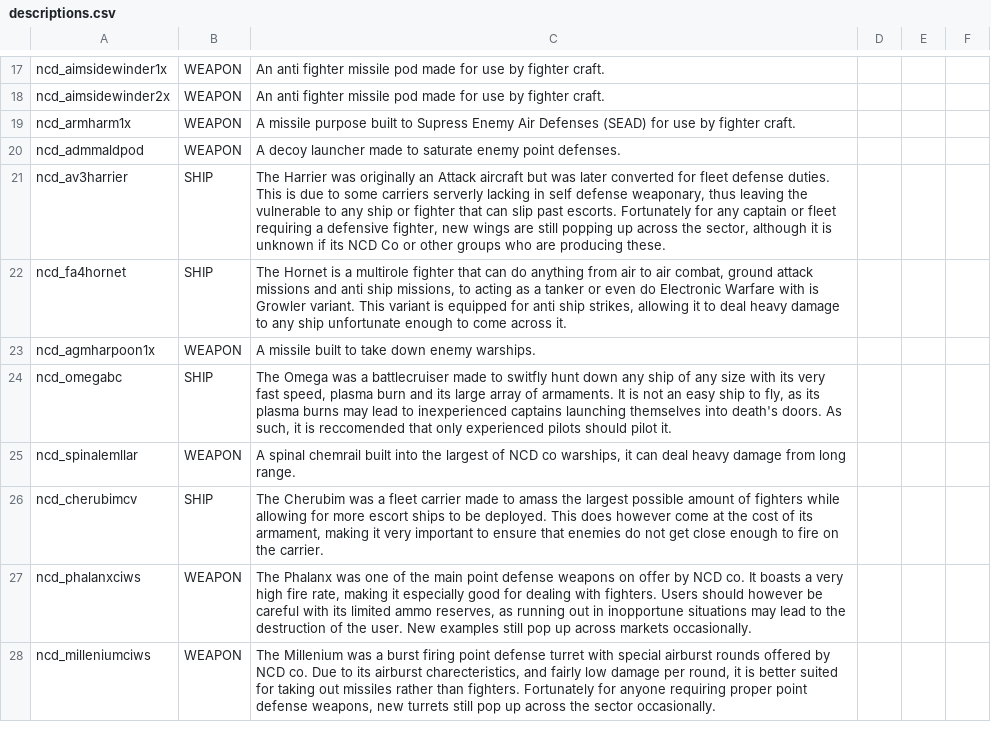
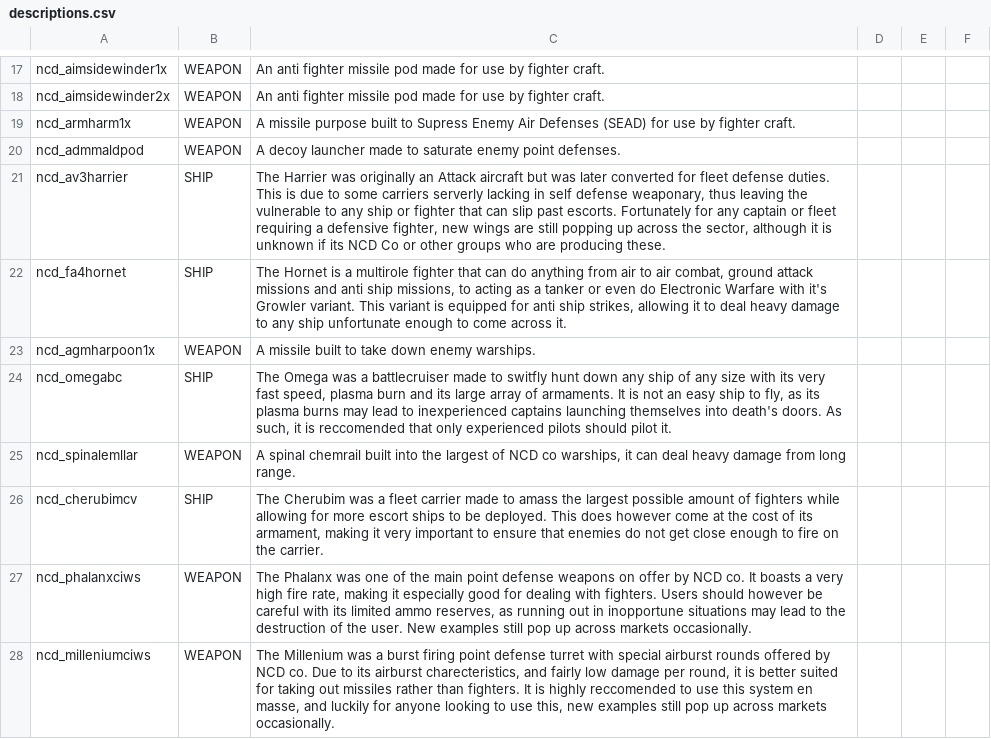
Before and after one commit to Spectre907YT/Arion-Battle_Stations, a CSV file: data/strings/descriptions.csv, drawn as a sheet; only a part is shown, gaps mark what is left out.

```diff
--- a/data/strings/descriptions.csv
+++ b/data/strings/descriptions.csv
@@ -21,3 +21,3 @@ ncd_admmaldpod,WEAPON,A decoy launcher made to saturate enemy point defenses.,,,
 ncd_av3harrier,SHIP,"The Harrier was originally an Attack aircraft but was later converted for fleet defense duties. This is due to some carriers serverly lacking in self defense weaponary, thus leaving the vulnerable to any ship or fighter that can slip past escorts. Fortunately for any captain or fleet requiring a defensive fighter, new wings are still popping up across the sector, although it is unknown if its NCD Co or other groups who are producing these.",,,
-ncd_fa4hornet,SHIP,"The Hornet is a multirole fighter that can do anything from air to air combat, ground attack missions and anti ship missions, to acting as a tanker or even do Electronic Warfare with is Growler variant. This variant is equipped for anti ship strikes, allowing it to deal heavy damage to any ship unfortunate enough to come across it.",,,
+ncd_fa4hornet,SHIP,"The Hornet is a multirole fighter that can do anything from air to air combat, ground attack missions and anti ship missions, to acting as a tanker or even do Electronic Warfare with it's Growler variant. This variant is equipped for anti ship strikes, allowing it to deal heavy damage to any ship unfortunate enough to come across it.",,,
 ncd_agmharpoon1x,WEAPON,A missile built to take down enemy warships.,,,
@@ -27,2 +27,2 @@ ncd_cherubimcv,SHIP,"The Cherubim was a fleet carrier made to amass the largest
 ncd_phalanxciws,WEAPON,"The Phalanx was one of the main point defense weapons on offer by NCD co. It boasts a very high fire rate, making it especially good for dealing with fighters. Users should however be careful with its limited ammo reserves, as running out in inopportune situations may lead to the destruction of the user. New examples still pop up across markets occasionally.",,,
-ncd_milleniumciws,WEAPON,"The Millenium was a burst firing point defense turret with special airburst rounds offered by NCD co. Due to its airburst charecteristics, and fairly low damage per round, it is better suited for taking out missiles rather than fighters. Fortunately for anyone requiring proper point defense weapons, new turrets still pop up across the sector occasionally.",,,
+ncd_milleniumciws,WEAPON,"The Millenium was a burst firing point defense turret with special airburst rounds offered by NCD co. Due to its airburst charecteristics, and fairly low damage per round, it is better suited for taking out missiles rather than fighters. It is highly reccomended to use this system en masse, and luckily for anyone looking to use this, new examples still pop up across markets occasionally.",,,
```
Also changed, not shown: data/hulls/ship_data.csv, data/hulls/wing_data.csv, 12 other files.
